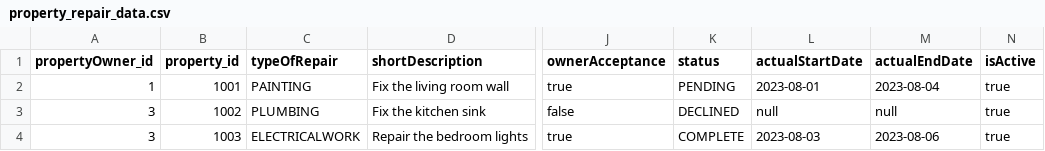
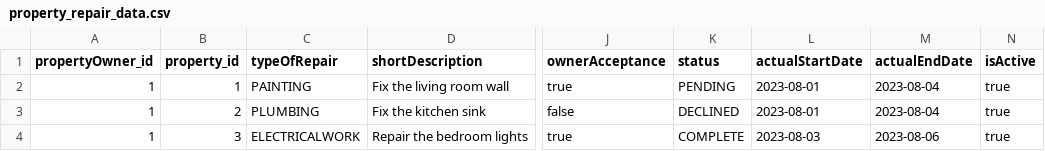
Before and after one commit to john5cd/technikonProject, a CSV file: src/main/resources/property_repair_data.csv, drawn as a sheet; only a part is shown, gaps mark what is left out; the diff names each change by its address in the sheet, - before the commit and + after, or states it on an @@ line.

```diff
--- a/src/main/resources/property_repair_data.csv
+++ b/src/main/resources/property_repair_data.csv
-B2 (property_id): 1001
+B2 (property_id): 1
-A3:A4 (propertyOwner_id): 3
+A3:A4 (propertyOwner_id): 1
-B3 (property_id): 1002
+B3 (property_id): 2
-L3 (actualStartDate): null
+L3 (actualStartDate): 2023-08-01
-M3 (actualEndDate): null
+M3 (actualEndDate): 2023-08-04
-B4 (property_id): 1003
+B4 (property_id): 3
```
Also changed, not shown: 2 other files.
